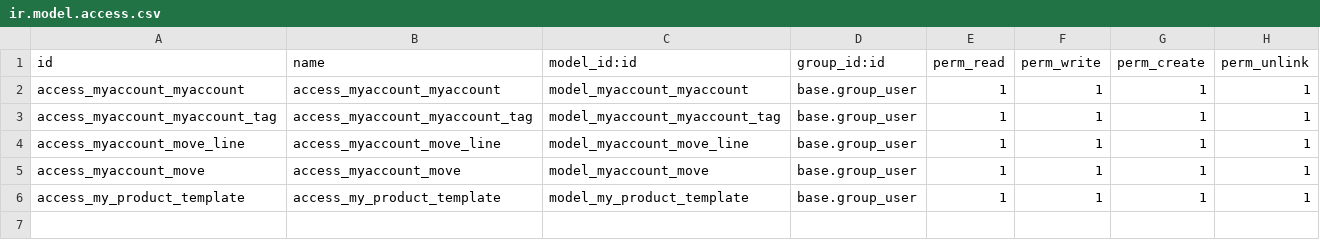
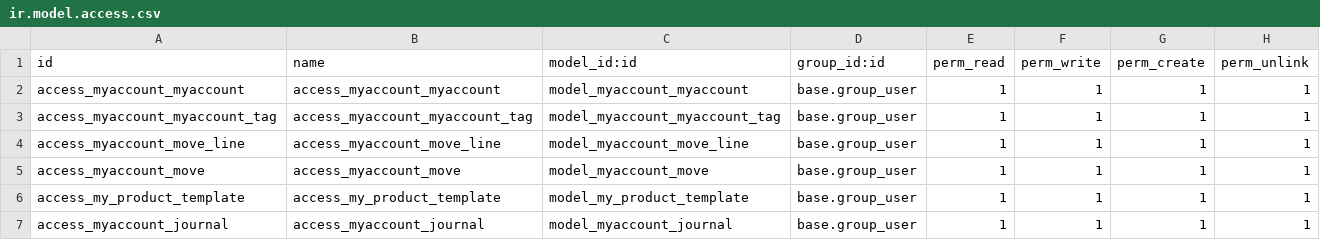
Before and after one commit to ahmadsalih7/odoo_my_account, a CSV file: security/ir.model.access.csv, drawn as a sheet; the diff names each change by its address in the sheet, - before the commit and + after, or states it on an @@ line.

Commit message:
Defind Account.Journal and populate sequence data

```diff
--- a/security/ir.model.access.csv
+++ b/security/ir.model.access.csv
+row 7: access_myaccount_journal | access_myaccount_journal | model_myaccount_journal | base.group_user | 1 | 1 | 1 | 1
```
Also changed, not shown: 5 other files.
